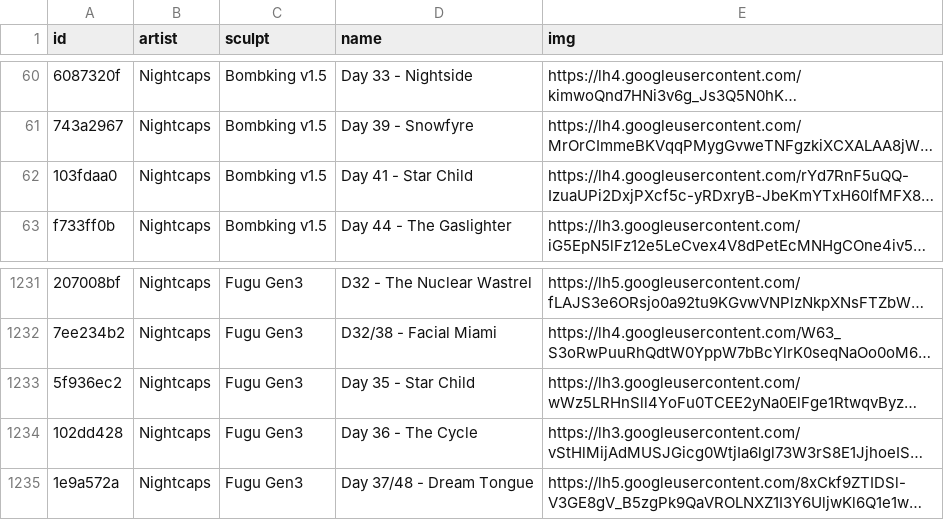
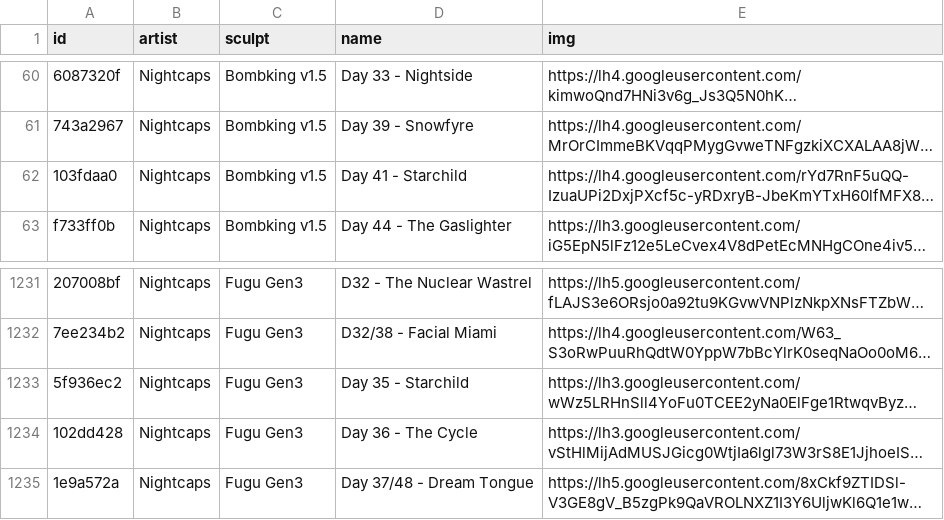
Before and after one commit to keycap-archivist/database, a CSV file: db/nightcaps.csv, drawn as a sheet; only a part is shown, gaps mark what is left out; long unchanged cells end in …; the diff names each change by its address in the sheet, - before the commit and + after, or states it on an @@ line.

```diff
--- a/db/nightcaps.csv
+++ b/db/nightcaps.csv
-D62 (name): Day 41 - Star Child
+D62 (name): Day 41 - Starchild
-D1233 (name): Day 35 - Star Child
+D1233 (name): Day 35 - Starchild
```
Also changed, not shown: 3 other files.
